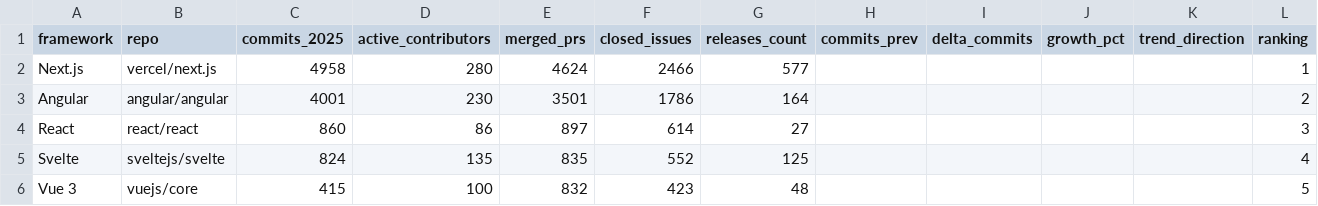
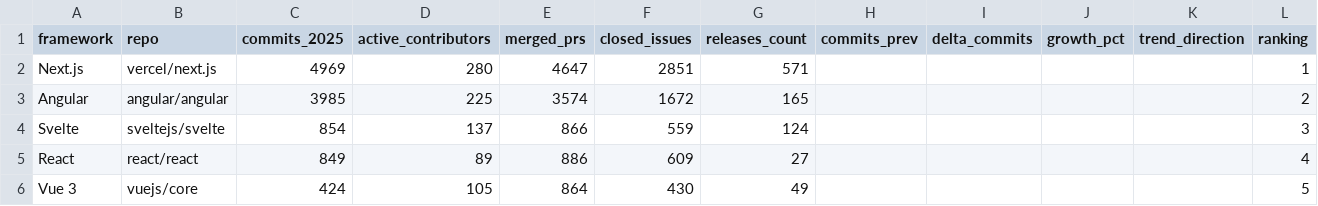
Before and after one commit to Sam-24-dev/Technology-trend-analysis-platform, a CSV file: assets/assets/data/github_commits_frameworks.csv, drawn as a sheet.

```diff
--- a/assets/assets/data/github_commits_frameworks.csv
+++ b/assets/assets/data/github_commits_frameworks.csv
@@ -1,6 +1,6 @@
 framework,repo,commits_2025,active_contributors,merged_prs,closed_issues,releases_count,commits_prev,delta_commits,growth_pct,trend_direction,ranking
-Next.js,vercel/next.js,4958,280,4624,2466,577,,,,,1
-Angular,angular/angular,4001,230,3501,1786,164,,,,,2
-React,react/react,860,86,897,614,27,,,,,3
-Svelte,sveltejs/svelte,824,135,835,552,125,,,,,4
-Vue 3,vuejs/core,415,100,832,423,48,,,,,5
+Next.js,vercel/next.js,4969,280,4647,2851,571,,,,,1
+Angular,angular/angular,3985,225,3574,1672,165,,,,,2
+Svelte,sveltejs/svelte,854,137,866,559,124,,,,,3
+React,react/react,849,89,886,609,27,,,,,4
+Vue 3,vuejs/core,424,105,864,430,49,,,,,5
```
Also changed, not shown: assets/assets/data/github_correlacion.csv, assets/assets/data/so_tendencias_mensuales.csv, 30 other files.
